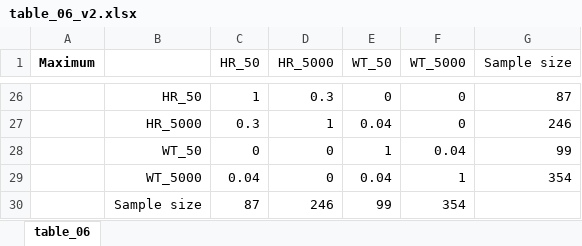
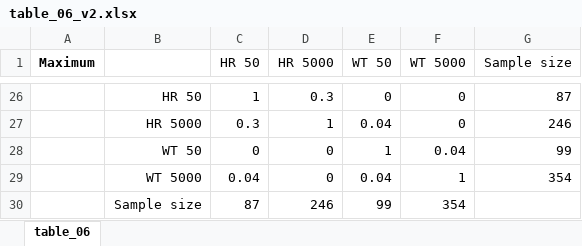
Before and after one commit to clauswilke/Guo_etal_SCV, an Excel workbook: tables/table_06_v2.xlsx, sheet table_06, drawn as a sheet; only a part is shown, gaps mark what is left out; values as stored, in another font and other column widths than the file's, no borders; the diff covers the shown part only; the diff names each change by its address in the sheet, - before the commit and + after, or states it on an @@ line.

Commit message:
table additions to the supplementary text

```diff
--- a/tables/table_06_v2.xlsx (sheet table_06)
+++ b/tables/table_06_v2.xlsx (sheet table_06)
-C1: HR_50
+C1: HR 50
-D1: HR_5000
+D1: HR 5000
-E1: WT_50
+E1: WT 50
-F1: WT_5000
+F1: WT 5000
-B26: HR_50
+B26: HR 50
-B27: HR_5000
+B27: HR 5000
-B28: WT_50
+B28: WT 50
-B29: WT_5000
+B29: WT 5000
```
Also changed, not shown: 32 edited cells elsewhere in this sheet, tables/table_03_v2.xlsx, tables/table_05_v2.xlsx, 10 other files.
